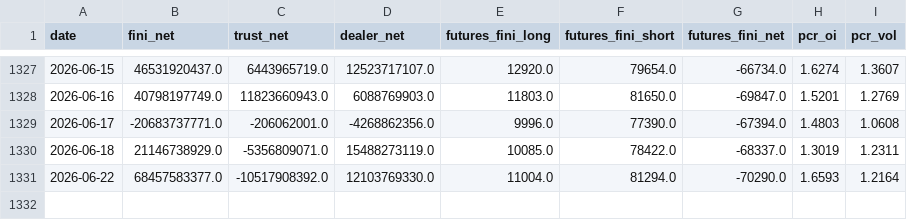
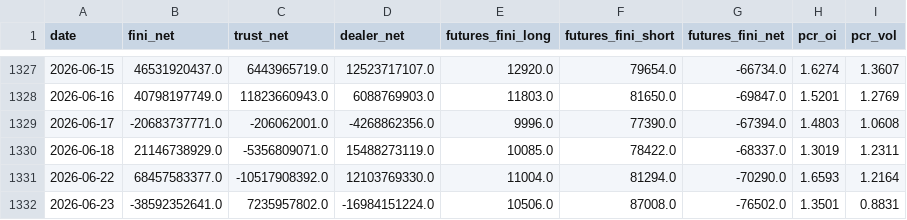
Before and after one commit to allenkcchu/stock-dashboard, a CSV file: taiwan_data/market_data.csv, drawn as a sheet; only a part is shown, gaps mark what is left out.

```diff
--- a/taiwan_data/market_data.csv
+++ b/taiwan_data/market_data.csv
@@ -1331 +1331,2 @@ date,fini_net,trust_net,dealer_net,futures_fini_long,futures_fini_short,futures_
 2026-06-22,68457583377.0,-10517908392.0,12103769330.0,11004.0,81294.0,-70290.0,1.6593,1.2164
+2026-06-23,-38592352641.0,7235957802.0,-16984151224.0,10506.0,87008.0,-76502.0,1.3501,0.8831
```
